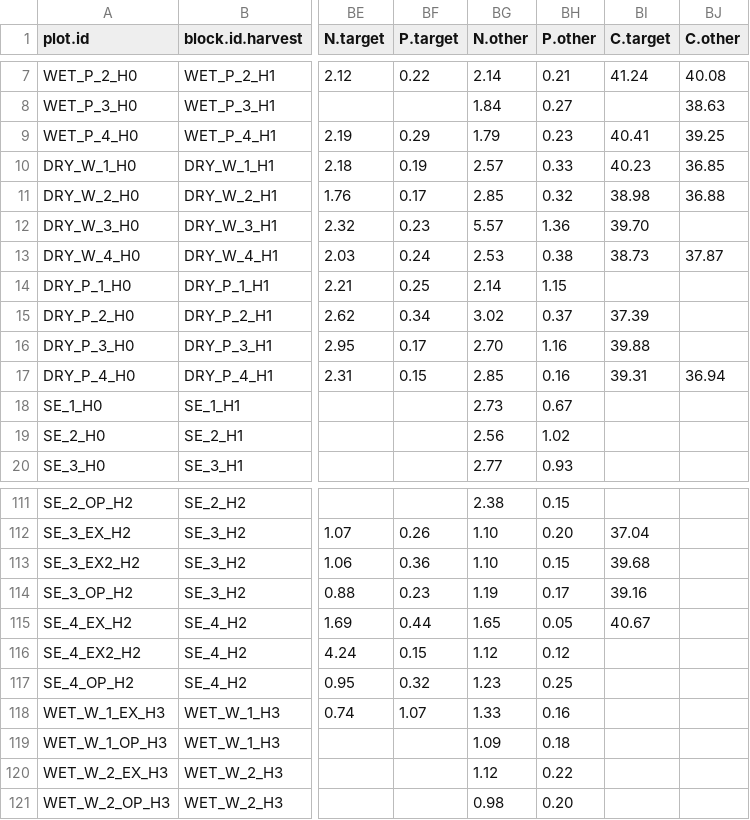
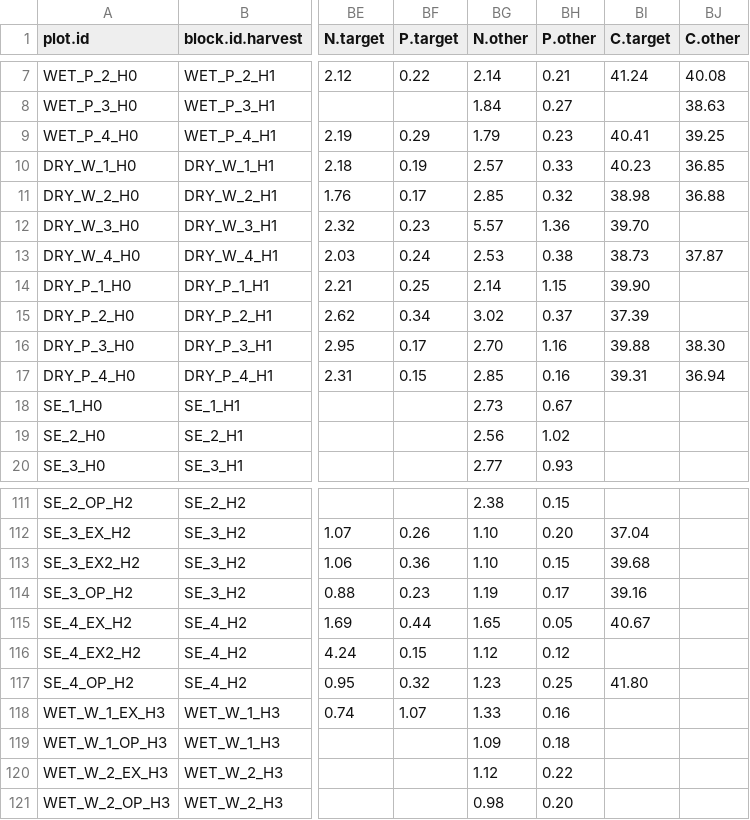
Before and after one commit to JamesDMSpeed/AfricanBioServices-Vegetation-and-soils, a CSV file: Moveable exclosures/Nutrients.csv, drawn as a sheet; only a part is shown, gaps mark what is left out; the diff names each change by its address in the sheet, - before the commit and + after, or states it on an @@ line.

Commit message:
Including C% from NMBU.

```diff
--- a/Moveable exclosures/Nutrients.csv
+++ b/Moveable exclosures/Nutrients.csv
-BI14 (C.target): (empty)
+BI14 (C.target): 39.90
-BJ16 (C.other): (empty)
+BJ16 (C.other): 38.30
-BI117 (C.target): (empty)
+BI117 (C.target): 41.80
```
